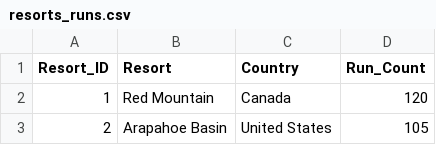
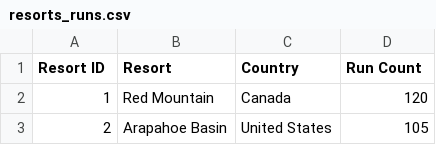
Before and after one commit to aaronmhowe/SummitSelect, a CSV file: data-sets/resorts_runs.csv, drawn as a sheet; only a part is shown.

Commit message:
removed underscores from Resort_ID and Run_Count columns

```diff
--- a/data-sets/resorts_runs.csv
+++ b/data-sets/resorts_runs.csv
@@ -1,2 +1,2 @@
-Resort_ID,Resort,Country,Run_Count,,
+Resort ID,Resort,Country,Run Count,,
 1,Red Mountain,Canada,120,,
```
